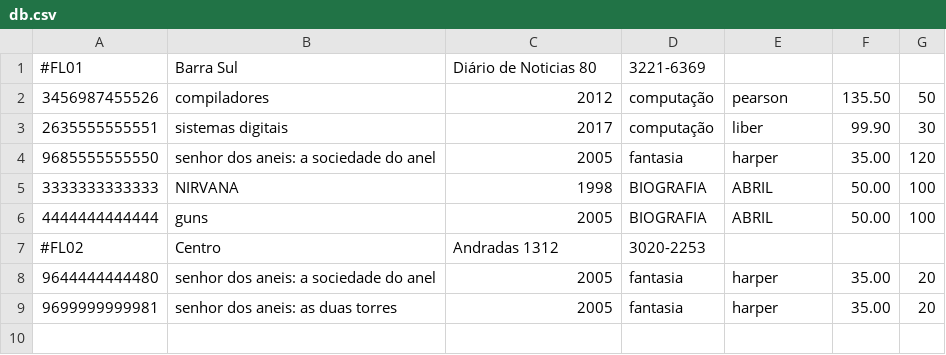
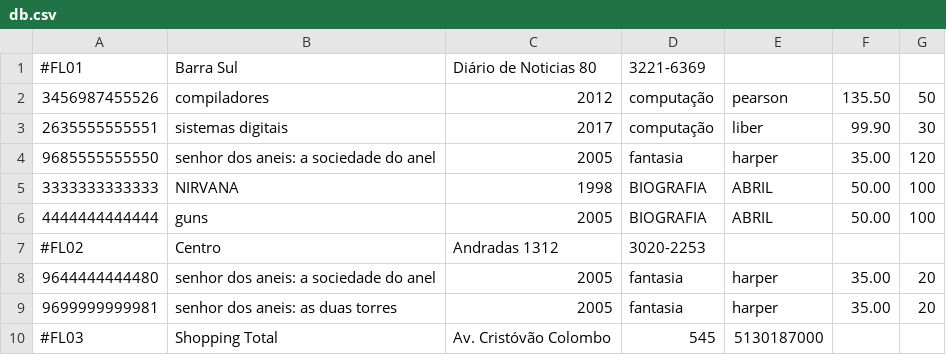
Before and after one commit to MatheusPadilha97/livraria, a CSV file: db.csv, drawn as a sheet.

```diff
--- a/db.csv
+++ b/db.csv
@@ -9 +9,2 @@
 9699999999981,senhor dos aneis: as duas torres,2005,fantasia,harper,35.00,20
+#FL03,Shopping Total,Av. Cristóvão Colombo, 545,5130187000
```
Also changed, not shown: 3 other files.
